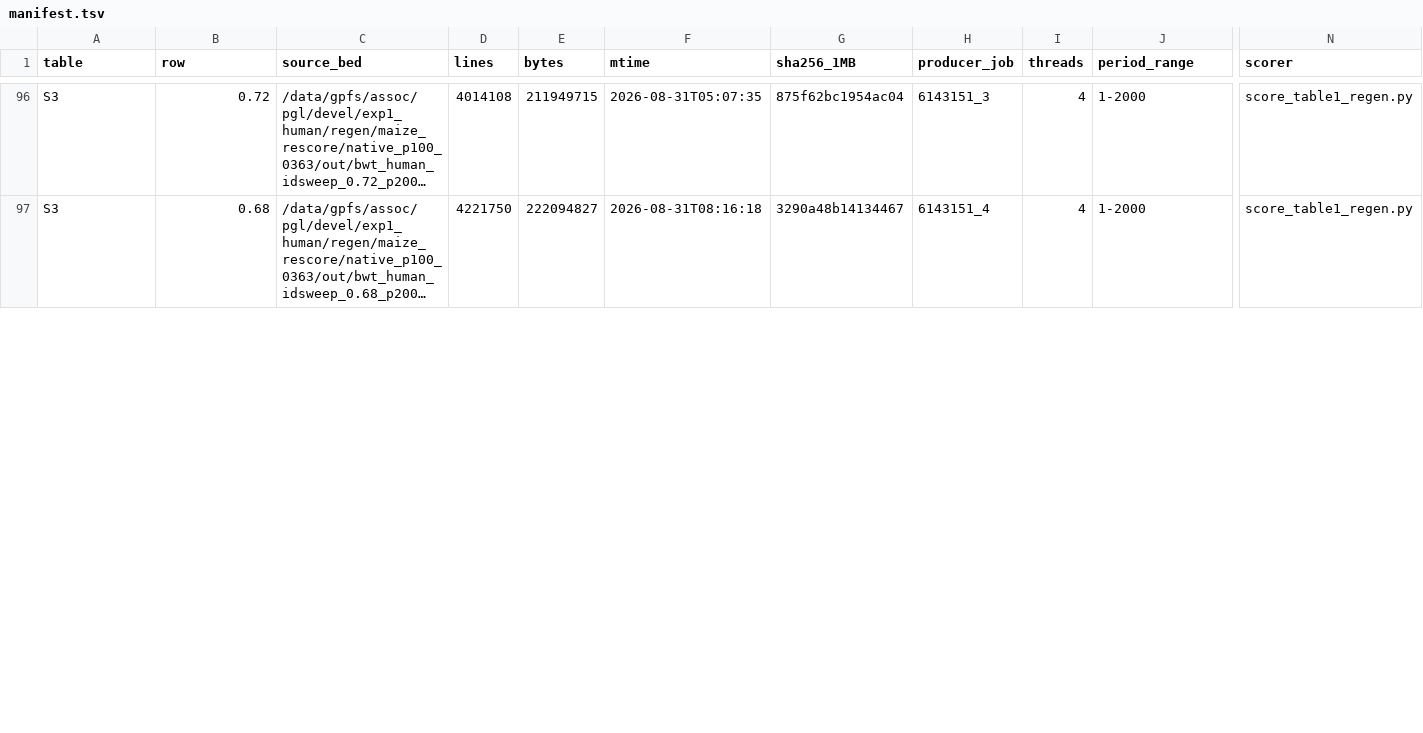
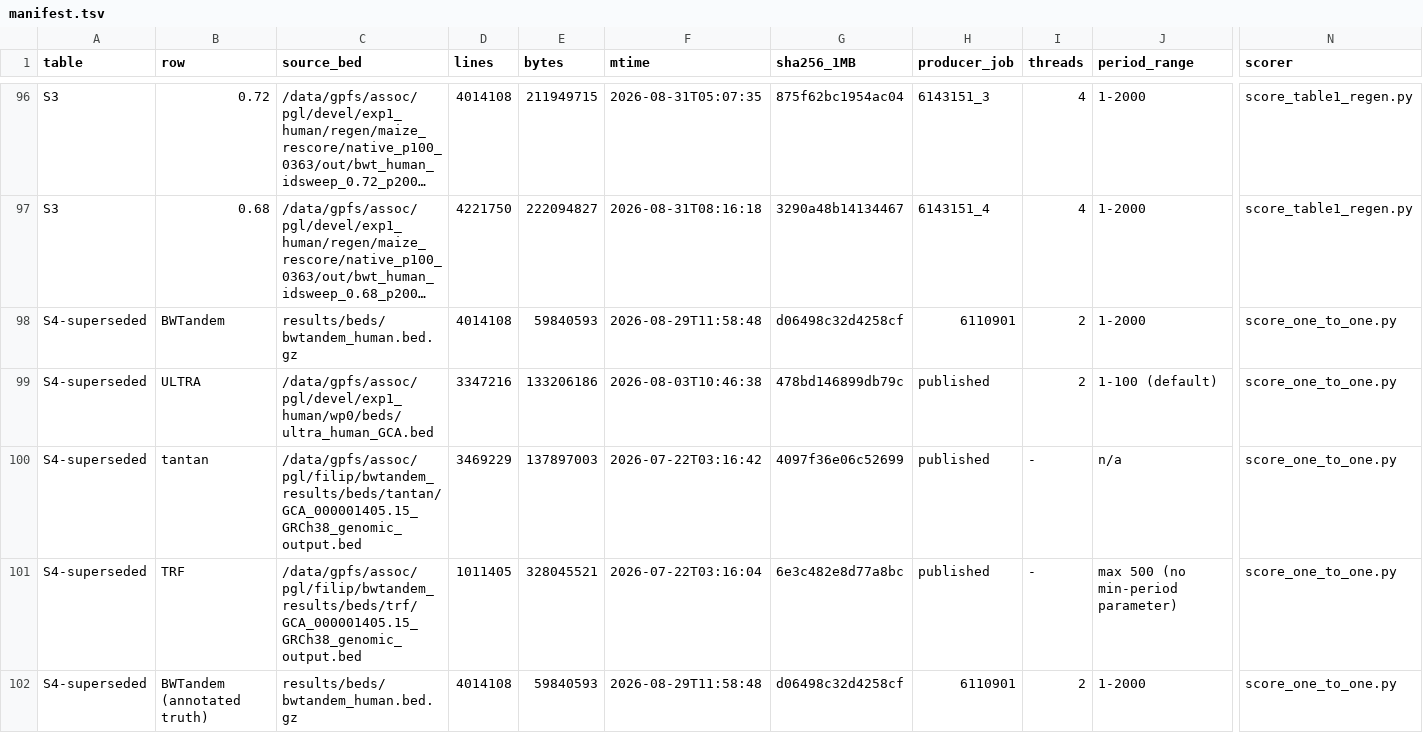
Before and after one commit to wyim-pgl/bwt-algorithm, a TSV file: results/manifest.tsv, drawn as a sheet; only a part is shown, gaps mark what is left out; long unchanged cells end in …; rows hold the shown columns only; the diff covers the shown part only; the diff names each change by its address in the sheet, - before the commit and + after, or states it on an @@ line.

Commit message:
fix(results): supersede the v1 one-to-one deposit — regenerated S4 at the corrected scorer (#15)
Job 6146229 (commit 43543da, 0 dirty, all input hashes logged) rescored
all five Table 1a baselines under the corrected semantics: --pred-col5
period for ULTRA/tantan/TRF/TRASH (their column 5 is the period, so v1's
copy-error comparison was a unit mismatch), --truth-chroms-only (v1
counted unmatchable scaffold calls in competitor precision), annotation
coordinates + primitive-reduced motifs for the annotated truth (v1's
region coordinates imposed a ~25 bp boundary floor and mis-scaled copies).

The corrected numbers retract two v1 claims: BWTandem's 'lowest
copy-number error' (copy error is now measurable for BWTandem alone,
34.15%) and 'leads the 101-2,000 bp stratum' (TRF leads the truth band at
62.40%, BWTandem second at 46.39%). Newly stated plainly: one-to-one
assignment leaves sensitivity identical to the many-to-one baseline and
changes only precision, where BWTandem is lowest of the five tools (8.68%)
- the disclosed fragmentation trait charged per extra call. ULTRA leads
1:1 sensitivity in both arms; boundary medians at annotation coordinates
are 0-2 bp for the best tools.

Deposit: 10 arms under results/one_to_one/ (v1 kept in superseded-v1/
with the retraction note), manifest rows S4-superseded + 10 new rows,
manuscript Methods + Table S4 rewritten per all 25 review findings
(critic 2 blockers + 9 majors + 7 minors, code-review 10, Codex 4),
manuscript S2 reproduction note updated for the package rename.
manifest.sha256 regenerated last and self-verified (99 files); new
external_evidence.sha256 carries whole-file hashes for the 65 external
evidence paths. Suite 208 passed.

```diff
--- a/results/manifest.tsv
+++ b/results/manifest.tsv
+row 98: S4-superseded | BWTandem | results/beds/bwtandem_human.bed.gz | 4014108 | 59840593 | 2026-08-29T11:58:48 | d06498c32d4258cf | 6110901 | 2 | 1-2000 | score_one_to_one.py
+row 99: S4-superseded | ULTRA | /data/gpfs/assoc/pgl/devel/exp1_human/wp0/beds/ultra_human_GCA.bed | 3347216 | 133206186 | 2026-08-03T10:46:38 | 478bd146899db79c | published | 2 | 1-100 (default) | score_one_to_one.py
+row 100: S4-superseded | tantan | /data/gpfs/assoc/pgl/filip/bwtandem_results/beds/tantan/GCA_000001405.15_GRCh38_genomic_output.bed | 3469229 | 137897003 | 2026-07-22T03:16:42 | 4097f36e06c52699 | published | - | n/a | score_one_to_one.py
+row 101: S4-superseded | TRF | /data/gpfs/assoc/pgl/filip/bwtandem_results/beds/trf/GCA_000001405.15_GRCh38_genomic_output.bed | 1011405 | 328045521 | 2026-07-22T03:16:04 | 6e3c482e8d77a8bc | published | - | max 500 (no min-period parameter) | score_one_to_one.py
+row 102: S4-superseded | BWTandem (annotated truth) | results/beds/bwtandem_human.bed.gz | 4014108 | 59840593 | 2026-08-29T11:58:48 | d06498c32d4258cf | 6110901 | 2 | 1-2000 | score_one_to_one.py
```
Also changed, not shown: 5 added rows and 24 edited cells elsewhere in this file, 17 other files.
